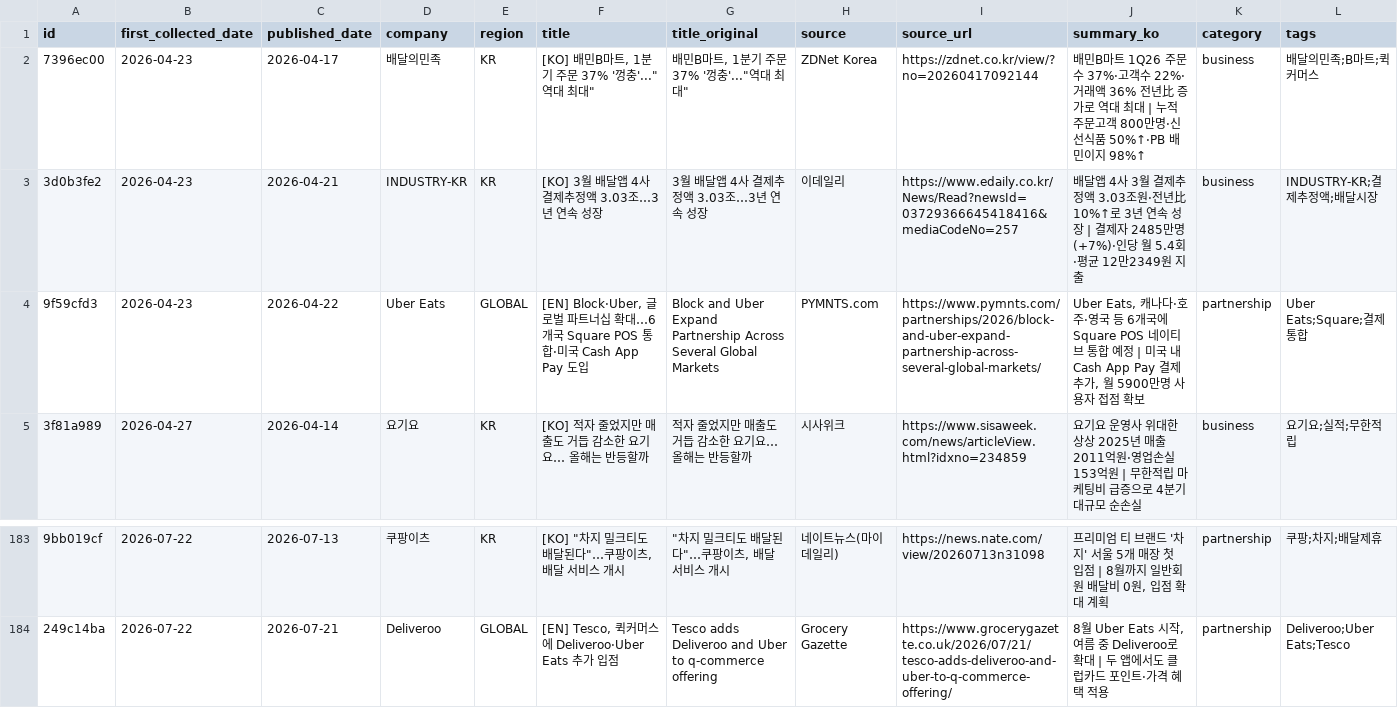
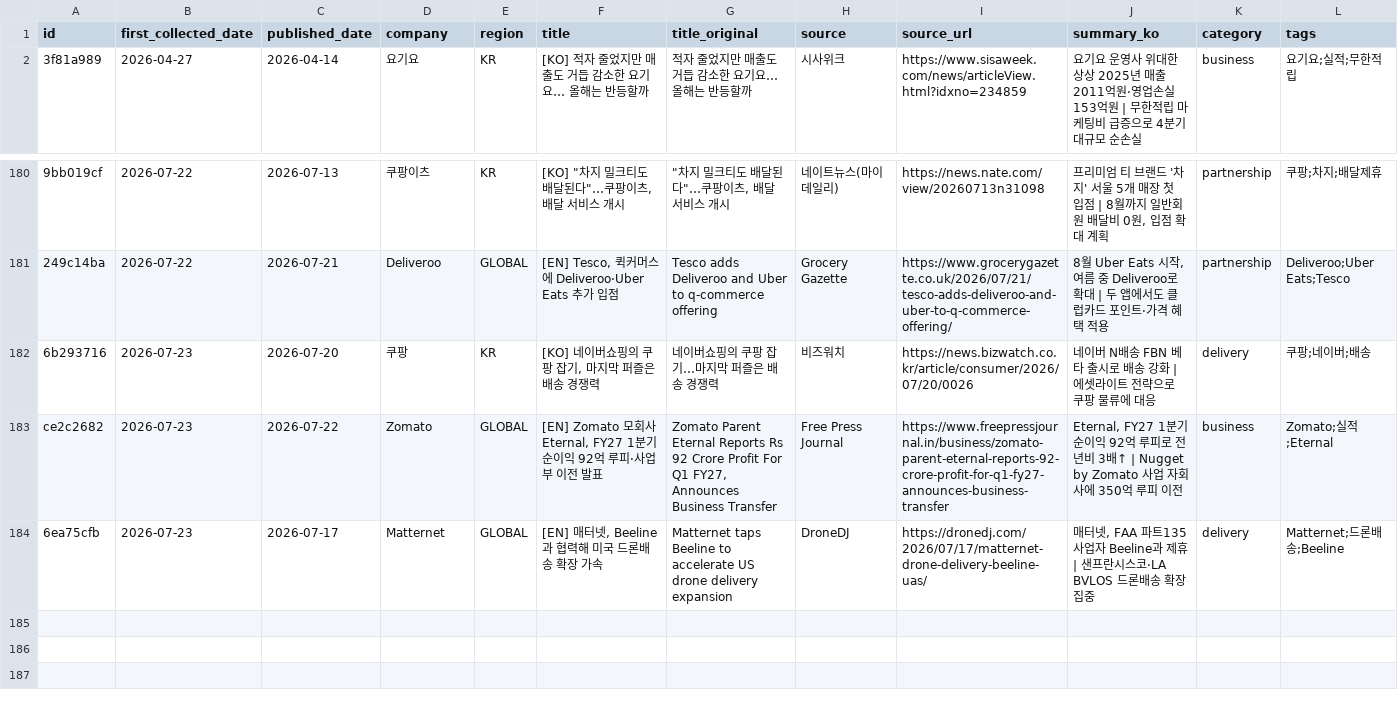
Before and after one commit to mafleur/baemin-product-insight-news-scraping, a CSV file: food_news_db.csv, drawn as a sheet; only a part is shown, gaps mark what is left out; removed rows and columns are numbered as before the commit, all else as after; the diff names each change by its address in the sheet, - before the commit and + after, or states it on an @@ line.

```diff
--- a/food_news_db.csv
+++ b/food_news_db.csv
-row 2: 7396ec00 | 2026-04-23 | 2026-04-17 | 배달의민족 | KR | [KO] 배민B마트, 1분기 주문 37% '껑충'..."역대 최대" | 배민B마트, 1분기 주문 37% '껑충'..."역대 최대" | ZDNet Korea | https://zdnet.co.kr/view/?no=20260417092144 | 배민B마트 1Q26 주문수 37%·고객수 22%·거래액 36% 전년比 증가로 역대 최대 | 누적 주문고객 800만명·신선식품 50%↑·PB 배민이지 98%↑ | business | 배달의민족;B마트;퀵커머스
-row 3: 3d0b3fe2 | 2026-04-23 | 2026-04-21 | INDUSTRY-KR | KR | [KO] 3월 배달앱 4사 결제추정액 3.03조…3년 연속 성장 | 3월 배달앱 4사 결제추정액 3.03조…3년 연속 성장 | 이데일리 | https://www.edaily.co.kr/News/Read?newsId=03729366645418416&mediaCodeNo=257 | 배달앱 4사 3월 결제추정액 3.03조원·전년比 10%↑로 3년 연속 성장 | 결제자 2485만명(+7%)·인당 월 5.4회·평균 12만2349원 지출 | business | INDUSTRY-KR;결제추정액;배달시장
-row 4: 9f59cfd3 | 2026-04-23 | 2026-04-22 | Uber Eats | GLOBAL | [EN] Block·Uber, 글로벌 파트너십 확대…6개국 Square POS 통합·미국 Cash App Pay 도입 | Block and Uber Expand Partnership Across Several Global Markets | PYMNTS.com | https://www.pymnts.com/partnerships/2026/block-and-uber-expand-partnership-across-several-global-markets/ | Uber Eats, 캐나다·호주·영국 등 6개국에 Square POS 네이티브 통합 예정 | 미국 내 Cash App Pay 결제 추가, 월 5900만명 사용자 접점 확보 | partnership | Uber Eats;Square;결제통합
+row 182: 6b293716 | 2026-07-23 | 2026-07-20 | 쿠팡 | KR | [KO] 네이버쇼핑의 쿠팡 잡기, 마지막 퍼즐은 배송 경쟁력 | 네이버쇼핑의 쿠팡 잡기…마지막 퍼즐은 배송 경쟁력 | 비즈워치 | https://news.bizwatch.co.kr/article/consumer/2026/07/20/0026 | 네이버 N배송 FBN 베타 출시로 배송 강화 | 에셋라이트 전략으로 쿠팡 물류에 대응 | delivery | 쿠팡;네이버;배송
+row 183: ce2c2682 | 2026-07-23 | 2026-07-22 | Zomato | GLOBAL | [EN] Zomato 모회사 Eternal, FY27 1분기 순이익 92억 루피·사업부 이전 발표 | Zomato Parent Eternal Reports Rs 92 Crore Profit For Q1 FY27, Announces Business Transfer | Free Press Journal | https://www.freepressjournal.in/business/zomato-parent-eternal-reports-92-crore-profit-for-q1-fy27-announces-business-transfer | Eternal, FY27 1분기 순이익 92억 루피로 전년비 3배↑ | Nugget by Zomato 사업 자회사에 350억 루피 이전 | business | Zomato;실적;Eternal
+row 184: 6ea75cfb | 2026-07-23 | 2026-07-17 | Matternet | GLOBAL | [EN] 매터넷, Beeline과 협력해 미국 드론배송 확장 가속 | Matternet taps Beeline to accelerate US drone delivery expansion | DroneDJ | https://dronedj.com/2026/07/17/matternet-drone-delivery-beeline-uas/ | 매터넷, FAA 파트135 사업자 Beeline과 제휴 | 샌프란시스코·LA BVLOS 드론배송 확장 집중 | delivery | Matternet;드론배송;Beeline
```
Also changed, not shown: 2 other files.
